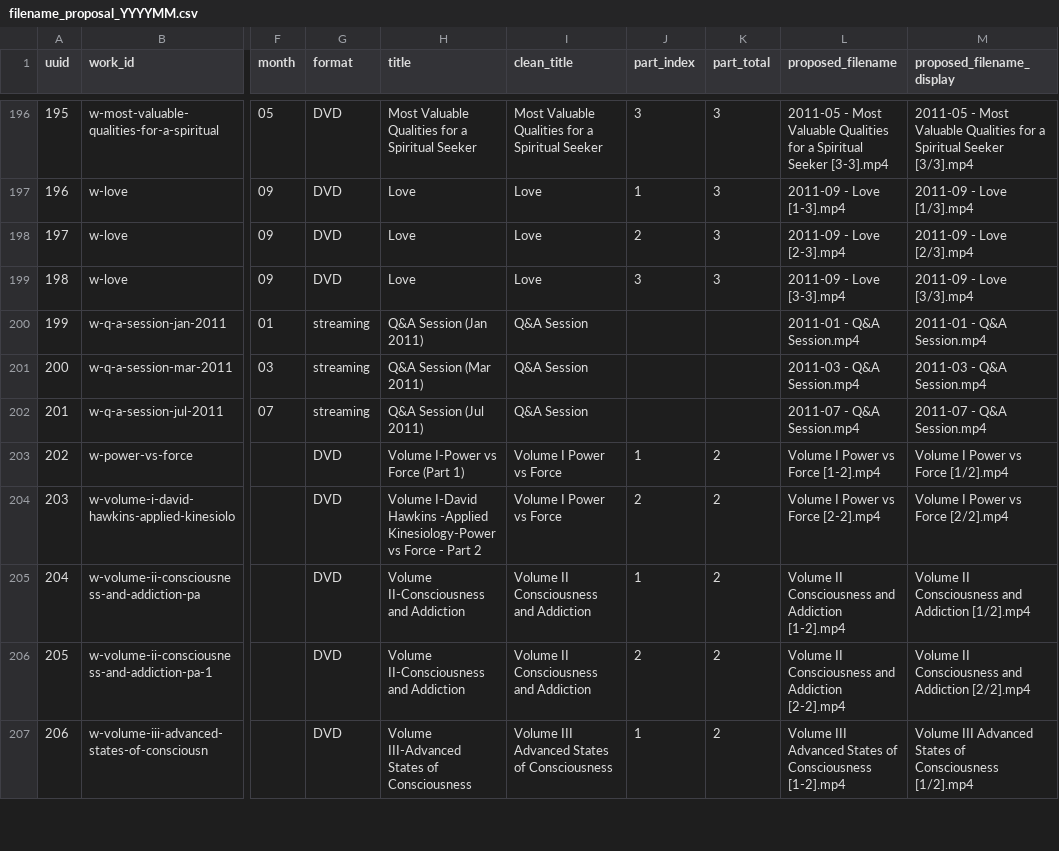
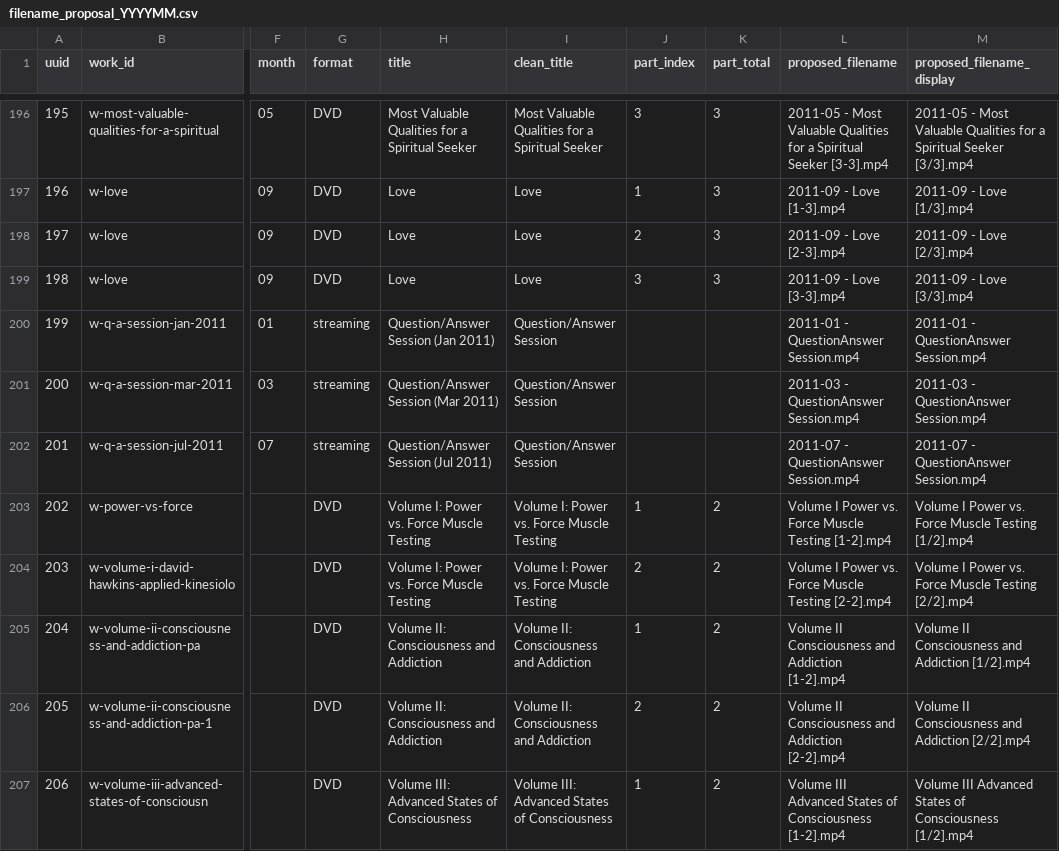
Before and after one commit to 56eli/docsheet, a CSV file: data/filename_proposal_YYYYMM.csv, drawn as a sheet; only a part is shown, gaps mark what is left out; the diff covers the shown part only; the diff names each change by its address in the sheet, - before the commit and + after, or states it on an @@ line.

```diff
--- a/data/filename_proposal_YYYYMM.csv
+++ b/data/filename_proposal_YYYYMM.csv
-H200 (title): Q&A Session (Jan 2011)
+H200 (title): Question/Answer Session (Jan 2011)
-I200:I202 (clean_title): Q&A Session
+I200:I202 (clean_title): Question/Answer Session
-L200 (proposed_filename): 2011-01 - Q&A Session.mp4
+L200 (proposed_filename): 2011-01 - QuestionAnswer Session.mp4
-M200 (proposed_filename_display): 2011-01 - Q&A Session.mp4
+M200 (proposed_filename_display): 2011-01 - QuestionAnswer Session.mp4
-H201 (title): Q&A Session (Mar 2011)
+H201 (title): Question/Answer Session (Mar 2011)
-L201 (proposed_filename): 2011-03 - Q&A Session.mp4
+L201 (proposed_filename): 2011-03 - QuestionAnswer Session.mp4
-M201 (proposed_filename_display): 2011-03 - Q&A Session.mp4
+M201 (proposed_filename_display): 2011-03 - QuestionAnswer Session.mp4
-H202 (title): Q&A Session (Jul 2011)
+H202 (title): Question/Answer Session (Jul 2011)
-L202 (proposed_filename): 2011-07 - Q&A Session.mp4
+L202 (proposed_filename): 2011-07 - QuestionAnswer Session.mp4
-M202 (proposed_filename_display): 2011-07 - Q&A Session.mp4
+M202 (proposed_filename_display): 2011-07 - QuestionAnswer Session.mp4
-H203 (title): Volume I-Power vs Force (Part 1)
+H203 (title): Volume I: Power vs. Force Muscle Testing
-I203:I204 (clean_title): Volume I Power vs Force
+I203:I204 (clean_title): Volume I: Power vs. Force Muscle Testing
-L203 (proposed_filename): Volume I Power vs Force [1-2].mp4
+L203 (proposed_filename): Volume I Power vs. Force Muscle Testing [1-2].mp4
-M203 (proposed_filename_display): Volume I Power vs Force [1/2].mp4
+M203 (proposed_filename_display): Volume I Power vs. Force Muscle Testing [1/2].mp4
-H204 (title): Volume I-David Hawkins -Applied Kinesiology-Power vs Force - Part 2
+H204 (title): Volume I: Power vs. Force Muscle Testing
-L204 (proposed_filename): Volume I Power vs Force [2-2].mp4
+L204 (proposed_filename): Volume I Power vs. Force Muscle Testing [2-2].mp4
-M204 (proposed_filename_display): Volume I Power vs Force [2/2].mp4
+M204 (proposed_filename_display): Volume I Power vs. Force Muscle Testing [2/2].mp4
-H205:H206 (title): Volume II-Consciousness and Addiction
+H205:H206 (title): Volume II: Consciousness and Addiction
-I205:I206 (clean_title): Volume II Consciousness and Addiction
+I205:I206 (clean_title): Volume II: Consciousness and Addiction
-H207 (title): Volume III-Advanced States of Consciousness
+H207 (title): Volume III: Advanced States of Consciousness
-I207 (clean_title): Volume III Advanced States of Consciousness
+I207 (clean_title): Volume III: Advanced States of Consciousness
```
Also changed, not shown: 158 edited cells elsewhere in this file, data/product_relationships.csv, data/research_master_draft.csv, 23 other files.
